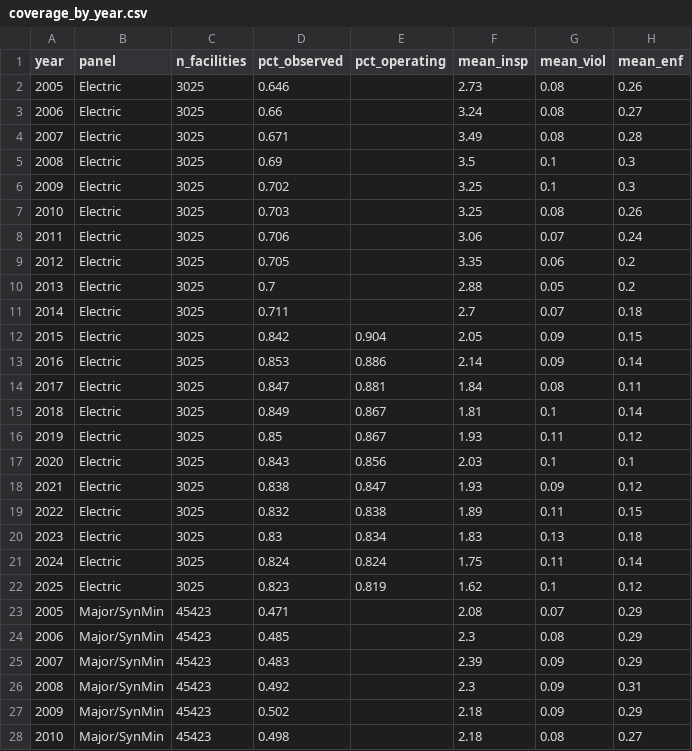
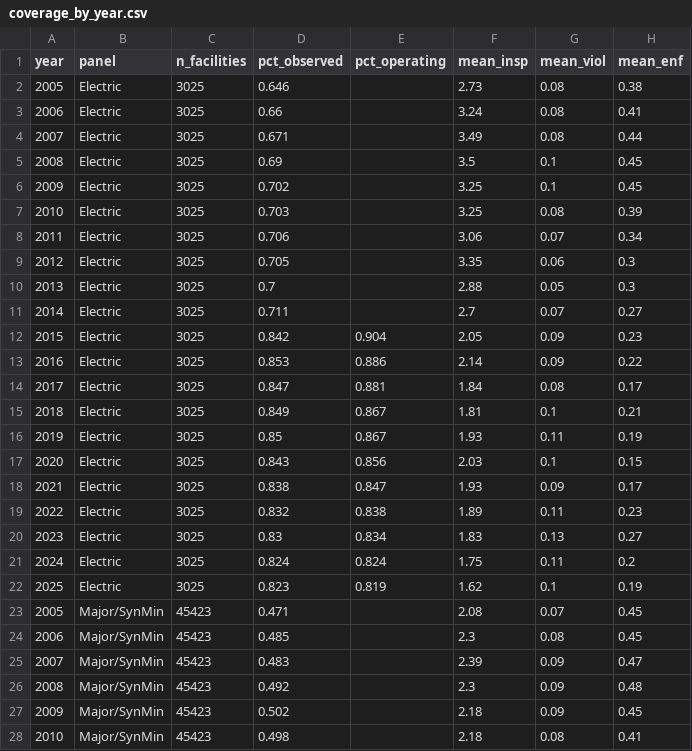
Before and after one commit to gracecarverr/caa-regdata, a CSV file: output/panel_profile/coverage_by_year.csv, drawn as a sheet; only a part is shown; the diff covers the shown part only.

```diff
--- a/output/panel_profile/coverage_by_year.csv
+++ b/output/panel_profile/coverage_by_year.csv
@@ -1,28 +1,28 @@
 year,panel,n_facilities,pct_observed,pct_operating,mean_insp,mean_viol,mean_enf
-2005,Electric,3025,0.646,,2.73,0.08,0.26
-2006,Electric,3025,0.66,,3.24,0.08,0.27
-2007,Electric,3025,0.671,,3.49,0.08,0.28
-2008,Electric,3025,0.69,,3.5,0.1,0.3
-2009,Electric,3025,0.702,,3.25,0.1,0.3
-2010,Electric,3025,0.703,,3.25,0.08,0.26
-2011,Electric,3025,0.706,,3.06,0.07,0.24
-2012,Electric,3025,0.705,,3.35,0.06,0.2
-2013,Electric,3025,0.7,,2.88,0.05,0.2
-2014,Electric,3025,0.711,,2.7,0.07,0.18
-2015,Electric,3025,0.842,0.904,2.05,0.09,0.15
-2016,Electric,3025,0.853,0.886,2.14,0.09,0.14
-2017,Electric,3025,0.847,0.881,1.84,0.08,0.11
-2018,Electric,3025,0.849,0.867,1.81,0.1,0.14
-2019,Electric,3025,0.85,0.867,1.93,0.11,0.12
-2020,Electric,3025,0.843,0.856,2.03,0.1,0.1
-2021,Electric,3025,0.838,0.847,1.93,0.09,0.12
-2022,Electric,3025,0.832,0.838,1.89,0.11,0.15
-2023,Electric,3025,0.83,0.834,1.83,0.13,0.18
-2024,Electric,3025,0.824,0.824,1.75,0.11,0.14
-2025,Electric,3025,0.823,0.819,1.62,0.1,0.12
-2005,Major/SynMin,45423,0.471,,2.08,0.07,0.29
-2006,Major/SynMin,45423,0.485,,2.3,0.08,0.29
-2007,Major/SynMin,45423,0.483,,2.39,0.09,0.29
-2008,Major/SynMin,45423,0.492,,2.3,0.09,0.31
-2009,Major/SynMin,45423,0.502,,2.18,0.09,0.29
-2010,Major/SynMin,45423,0.498,,2.18,0.08,0.27
+2005,Electric,3025,0.646,,2.73,0.08,0.38
+2006,Electric,3025,0.66,,3.24,0.08,0.41
+2007,Electric,3025,0.671,,3.49,0.08,0.44
+2008,Electric,3025,0.69,,3.5,0.1,0.45
+2009,Electric,3025,0.702,,3.25,0.1,0.45
+2010,Electric,3025,0.703,,3.25,0.08,0.39
+2011,Electric,3025,0.706,,3.06,0.07,0.34
+2012,Electric,3025,0.705,,3.35,0.06,0.3
+2013,Electric,3025,0.7,,2.88,0.05,0.3
+2014,Electric,3025,0.711,,2.7,0.07,0.27
+2015,Electric,3025,0.842,0.904,2.05,0.09,0.23
+2016,Electric,3025,0.853,0.886,2.14,0.09,0.22
+2017,Electric,3025,0.847,0.881,1.84,0.08,0.17
+2018,Electric,3025,0.849,0.867,1.81,0.1,0.21
+2019,Electric,3025,0.85,0.867,1.93,0.11,0.19
+2020,Electric,3025,0.843,0.856,2.03,0.1,0.15
+2021,Electric,3025,0.838,0.847,1.93,0.09,0.17
+2022,Electric,3025,0.832,0.838,1.89,0.11,0.23
+2023,Electric,3025,0.83,0.834,1.83,0.13,0.27
+2024,Electric,3025,0.824,0.824,1.75,0.11,0.2
+2025,Electric,3025,0.823,0.819,1.62,0.1,0.19
+2005,Major/SynMin,45423,0.471,,2.08,0.07,0.45
+2006,Major/SynMin,45423,0.485,,2.3,0.08,0.45
+2007,Major/SynMin,45423,0.483,,2.39,0.09,0.47
+2008,Major/SynMin,45423,0.492,,2.3,0.09,0.48
+2009,Major/SynMin,45423,0.502,,2.18,0.09,0.45
+2010,Major/SynMin,45423,0.498,,2.18,0.08,0.41
```
Also changed, not shown: 39 edited cells elsewhere in this file, output/panel_profile/binary_prevalence.csv, output/panel_profile/summary_counts.csv, 18 other files.
